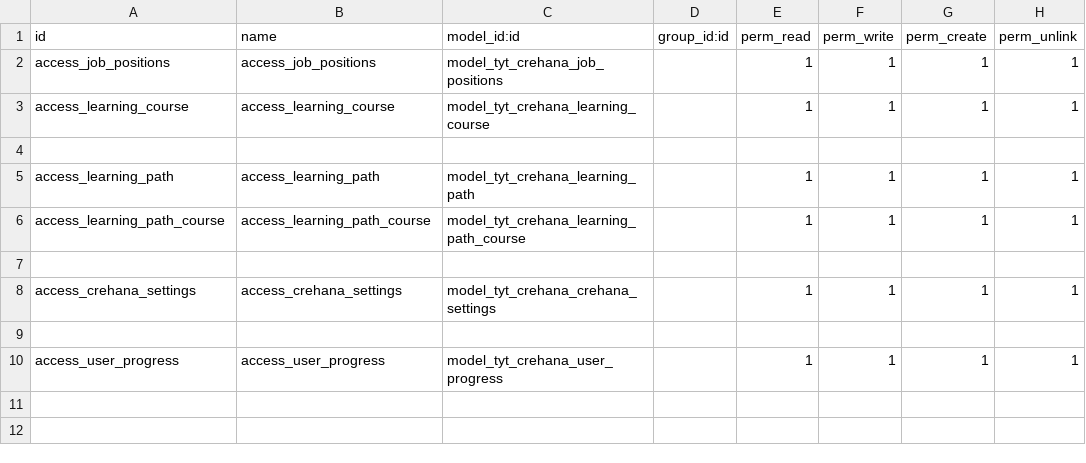
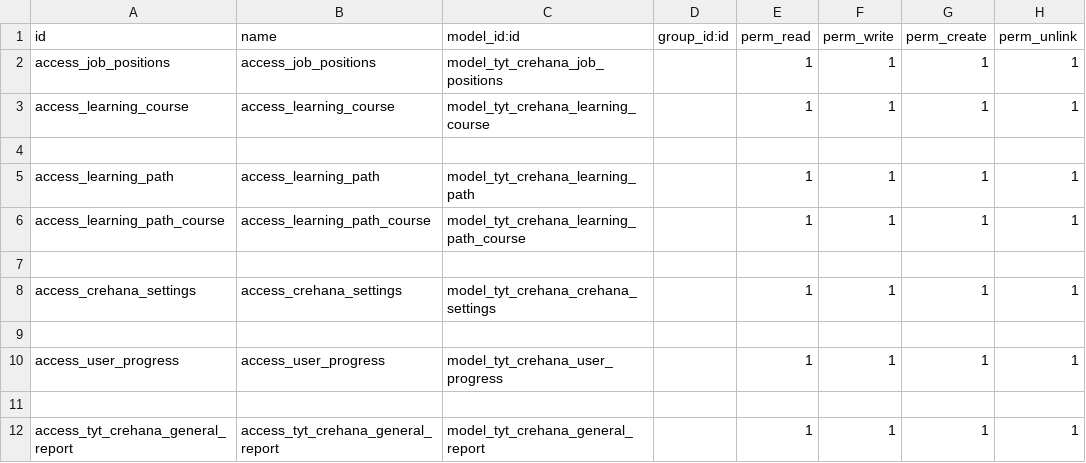
Before and after one commit to SoyCalidad/tyt_calidad_, a CSV file: tyt_crehana_int/security/ir.model.access.csv, drawn as a sheet; the diff names each change by its address in the sheet, - before the commit and + after, or states it on an @@ line.

Commit message:
update crehana endpoints and add functionality

```diff
--- a/tyt_crehana_int/security/ir.model.access.csv
+++ b/tyt_crehana_int/security/ir.model.access.csv
+row 11: (empty)
+row 12: access_tyt_crehana_general_report | access_tyt_crehana_general_report | model_tyt_crehana_general_report |  | 1 | 1 | 1 | 1
```
Also changed, not shown: 8 other files.
